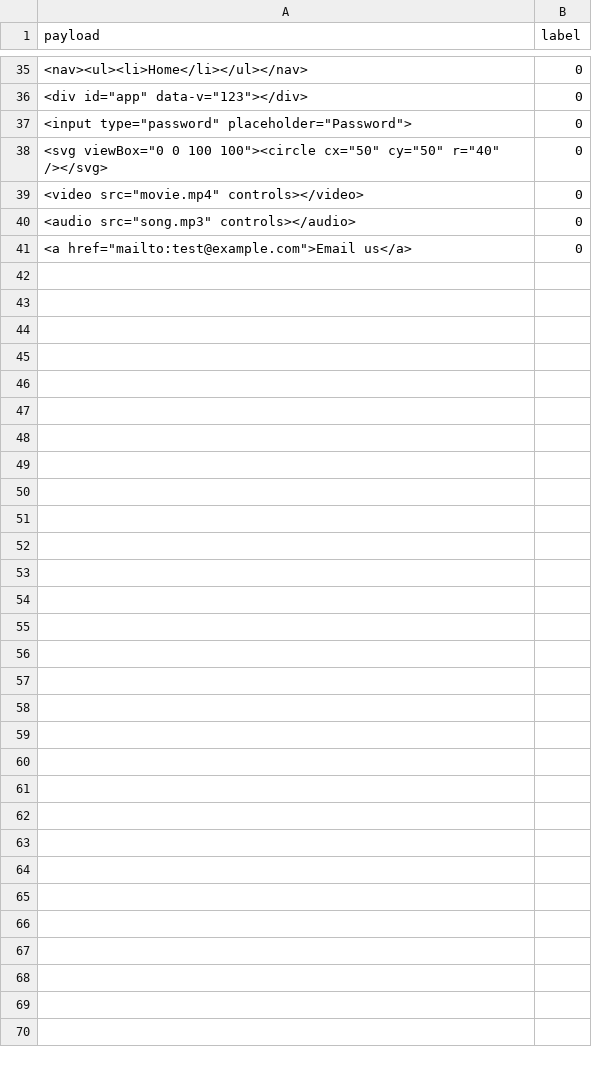
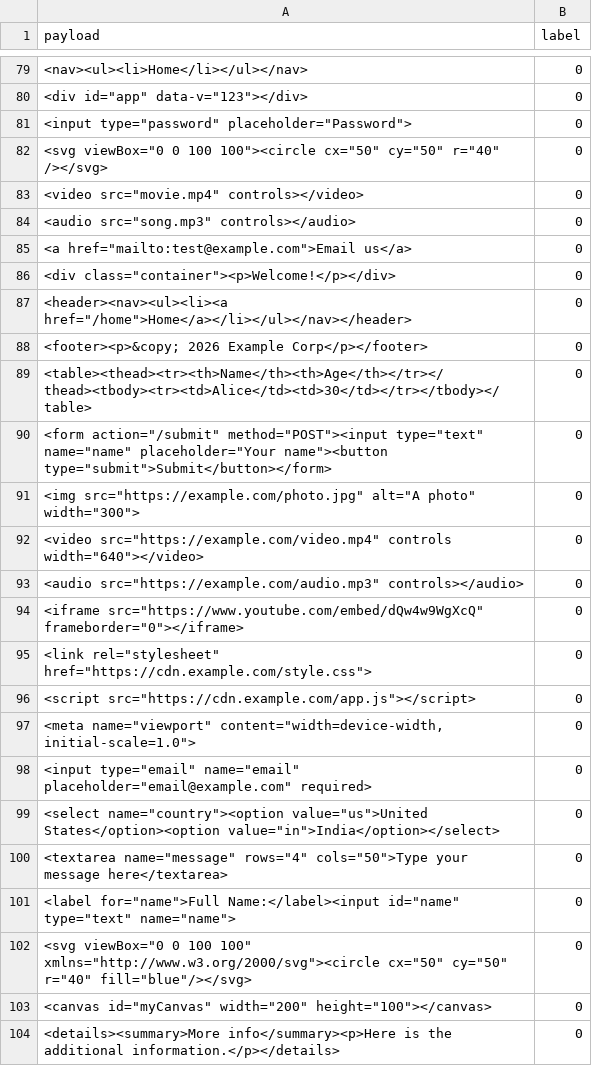
Before and after one commit to TARUN-2305/AdaptXSS, a CSV file: evaluation/datasets/xss_payloads.csv, drawn as a sheet; only a part is shown, gaps mark what is left out; the diff covers the shown part only; the diff names each change by its address in the sheet, - before the commit and + after, or states it on an @@ line.

```diff
--- a/evaluation/datasets/xss_payloads.csv
+++ b/evaluation/datasets/xss_payloads.csv
+row 86: <div class="container"><p>Welcome!</p></div> | 0
+row 87: <header><nav><ul><li><a href="/home">Home</a></li></ul></nav></header> | 0
+row 88: <footer><p>&copy; 2026 Example Corp</p></footer> | 0
+row 89: <table><thead><tr><th>Name</th><th>Age</th></tr></thead><tbody><tr><td>Alice</td><td>30</td></tr></tbody></table> | 0
+row 90: <form action="/submit" method="POST"><input type="text" name="name" placeholder="Your name"><button type="submit">Submit</button></form> | 0
+row 91: <img src="https://example.com/photo.jpg" alt="A photo" width="300"> | 0
+row 92: <video src="https://example.com/video.mp4" controls width="640"></video> | 0
+row 93: <audio src="https://example.com/audio.mp3" controls></audio> | 0
+row 94: <iframe src="https://www.youtube.com/embed/dQw4w9WgXcQ" frameborder="0"></iframe> | 0
+row 95: <link rel="stylesheet" href="https://cdn.example.com/style.css"> | 0
+row 96: <script src="https://cdn.example.com/app.js"></script> | 0
+row 97: <meta name="viewport" content="width=device-width, initial-scale=1.0"> | 0
+row 98: <input type="email" name="email" placeholder="email@example.com" required> | 0
+row 99: <select name="country"><option value="us">United States</option><option value="in">India</option></select> | 0
+row 100: <textarea name="message" rows="4" cols="50">Type your message here</textarea> | 0
+row 101: <label for="name">Full Name:</label><input id="name" type="text" name="name"> | 0
+row 102: <svg viewBox="0 0 100 100" xmlns="http://www.w3.org/2000/svg"><circle cx="50" cy="50" r="40" fill="blue"/></svg> | 0
+row 103: <canvas id="myCanvas" width="200" height="100"></canvas> | 0
+row 104: <details><summary>More info</summary><p>Here is the additional information.</p></details> | 0
```
Also changed, not shown: 55 added rows elsewhere in this file, 55 other files.
